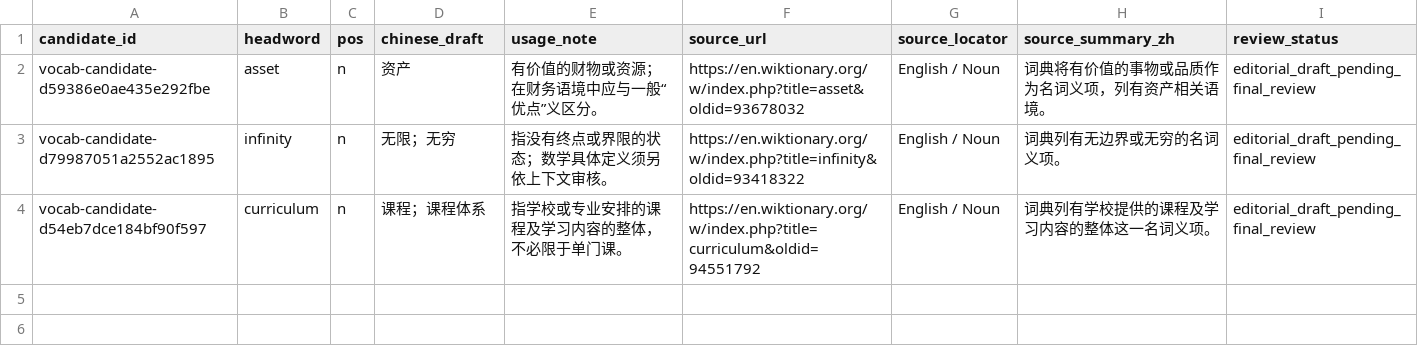
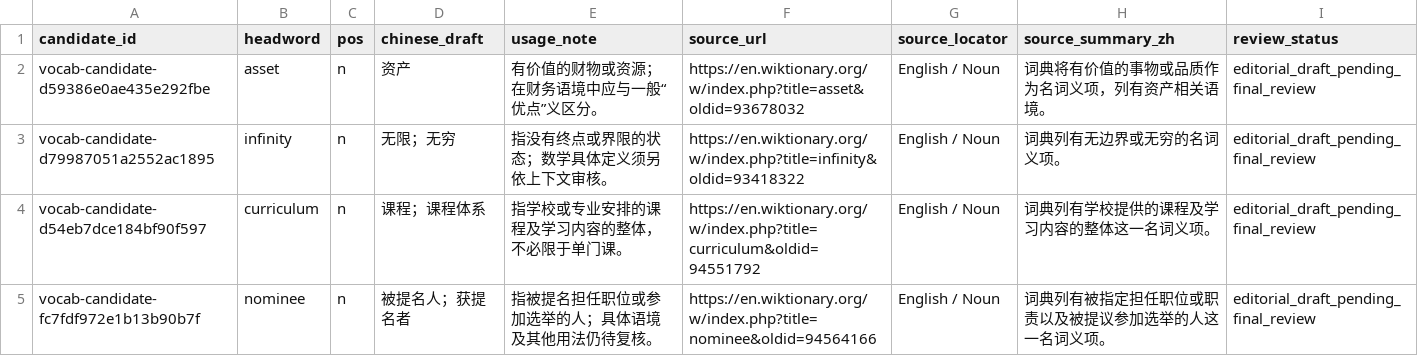
Before and after one commit to AloofLW/Etyra, a CSV file: docs/CURATED_COMMON_SENSE_GAPS_PILOT.csv, drawn as a sheet; the diff names each change by its address in the sheet, - before the commit and + after, or states it on an @@ line.

Commit message:
Add nominee common sense draft

```diff
--- a/docs/CURATED_COMMON_SENSE_GAPS_PILOT.csv
+++ b/docs/CURATED_COMMON_SENSE_GAPS_PILOT.csv
+row 5: vocab-candidate-fc7fdf972e1b13b90b7f | nominee | n | 被提名人；获提名者 | 指被提名担任职位或参加选举的人；具体语境及其他用法仍待复核。 | https://en.wiktionary.org/w/index.php?title=nominee&oldid=94564166 | English / Noun | 词典列有被指定担任职位或职责以及被提议参加选举的人这一名词义项。 | editorial_draft_pending_final_review
```
Also changed, not shown: 3 other files.
